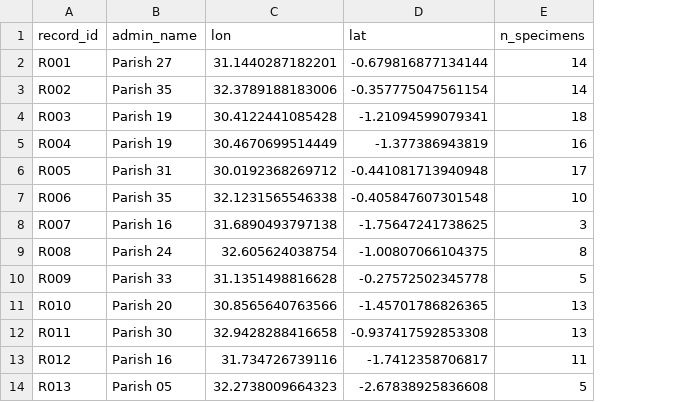
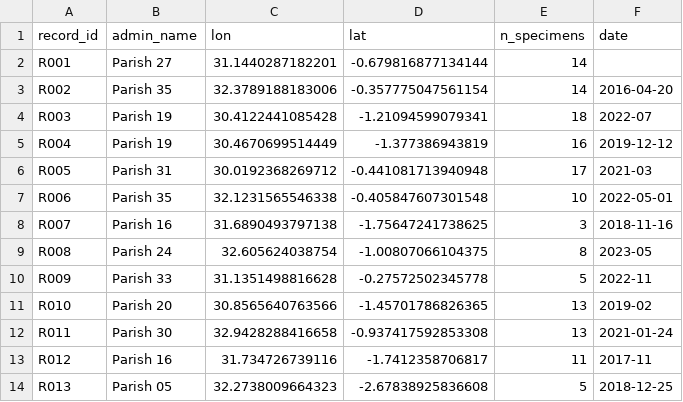
Before and after one commit to LeonidasZhak/site-coord-hunt, a CSV file: data/records.csv, drawn as a sheet; only a part is shown; the diff names each change by its address in the sheet, - before the commit and + after, or states it on an @@ line.

```diff
--- a/data/records.csv
+++ b/data/records.csv
+column F (date), rows 3-14: 2016-04-20 | 2022-07 | 2019-12-12 | 2021-03 | 2022-05-01 | 2018-11-16 | 2023-05 | 2022-11 | 2019-02 | 2021-01-24 | 2017-11 | 2018-12-25
```
Also changed, not shown: 11 other files.
